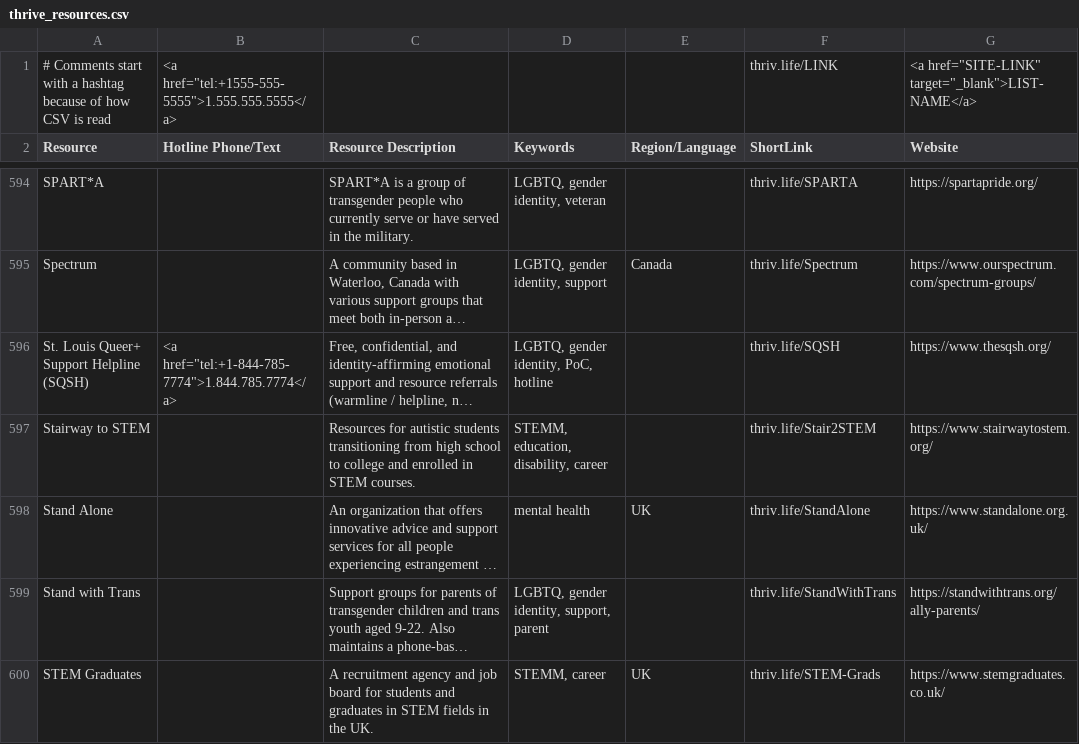
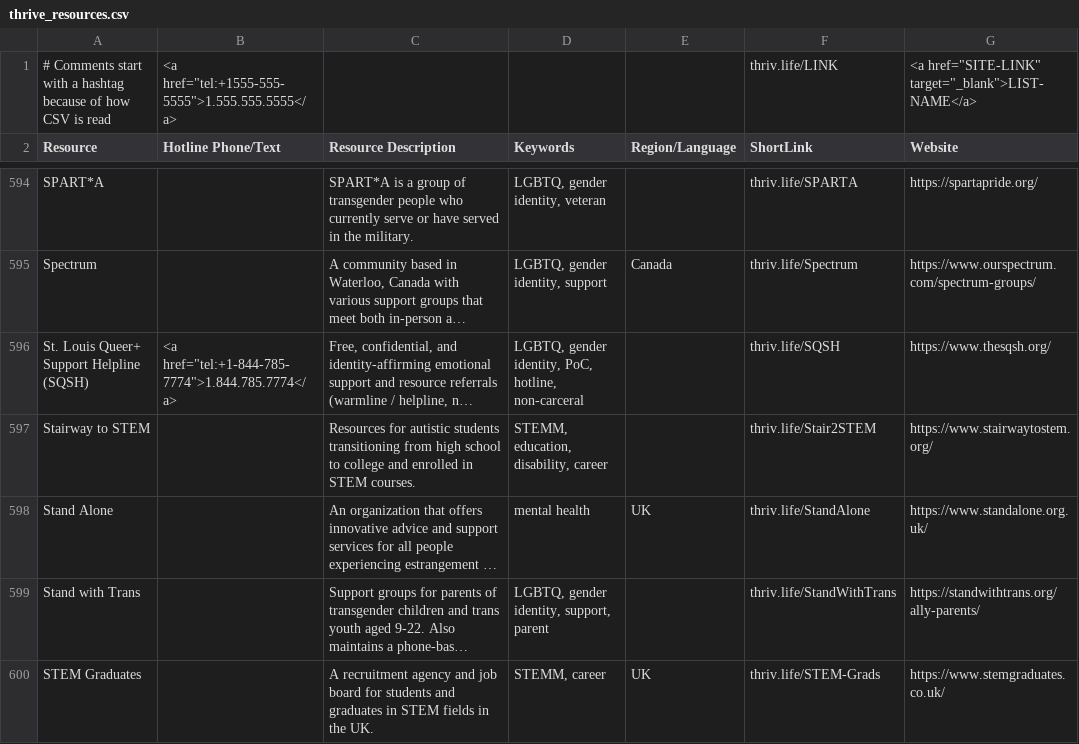
Before and after one commit to ThriveLifeline/thrive-lifeline, a CSV file: _site/thrive_resources.csv, drawn as a sheet; only a part is shown, gaps mark what is left out; long unchanged cells end in …; the diff covers the shown part only; the diff names each change by its address in the sheet, - before the commit and + after, or states it on an @@ line.

Commit message:
added non-carceral keyword and updated relevant entries, plus changed david romprey to just oregon

```diff
--- a/_site/thrive_resources.csv
+++ b/_site/thrive_resources.csv
-D596 (Keywords): LGBTQ, gender identity, PoC, hotline
+D596 (Keywords): LGBTQ, gender identity, PoC, hotline, non-carceral
```
Also changed, not shown: 1 removed row and 21 edited cells elsewhere in this file, thrive_resources.csv, 4 other files.
